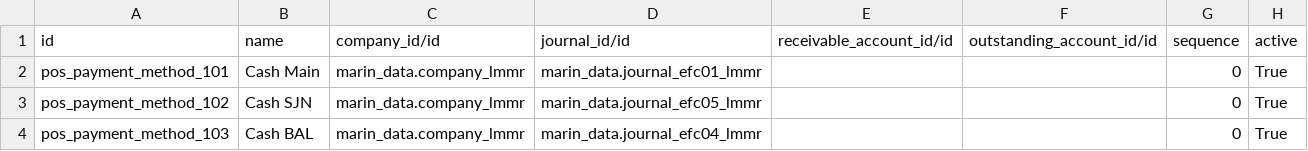
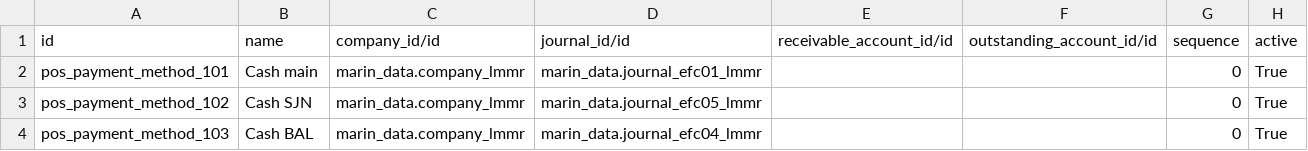
Before and after one commit to robertoCabreraAgro/addons_custom, a CSV file: marin_data/data/pos.payment.method.csv, drawn as a sheet.

```diff
--- a/marin_data/data/pos.payment.method.csv
+++ b/marin_data/data/pos.payment.method.csv
@@ -1,3 +1,3 @@
 id,name,company_id/id,journal_id/id,receivable_account_id/id,outstanding_account_id/id,sequence,active
-pos_payment_method_101,Cash Main,marin_data.company_lmmr,marin_data.journal_efc01_lmmr,,,0,True
+pos_payment_method_101,Cash main,marin_data.company_lmmr,marin_data.journal_efc01_lmmr,,,0,True
 pos_payment_method_102,Cash SJN,marin_data.company_lmmr,marin_data.journal_efc05_lmmr,,,0,True
```
Also changed, not shown: marin_data/data/account.account.csv, marin_data/data/account.journal.csv, 1 other file.
